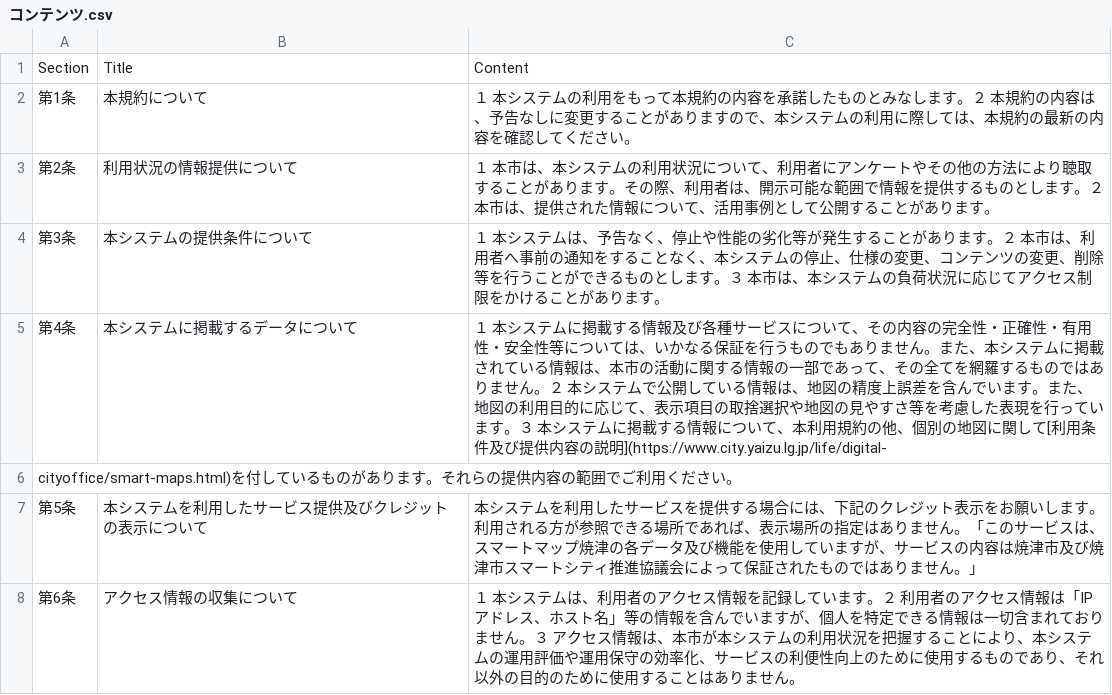
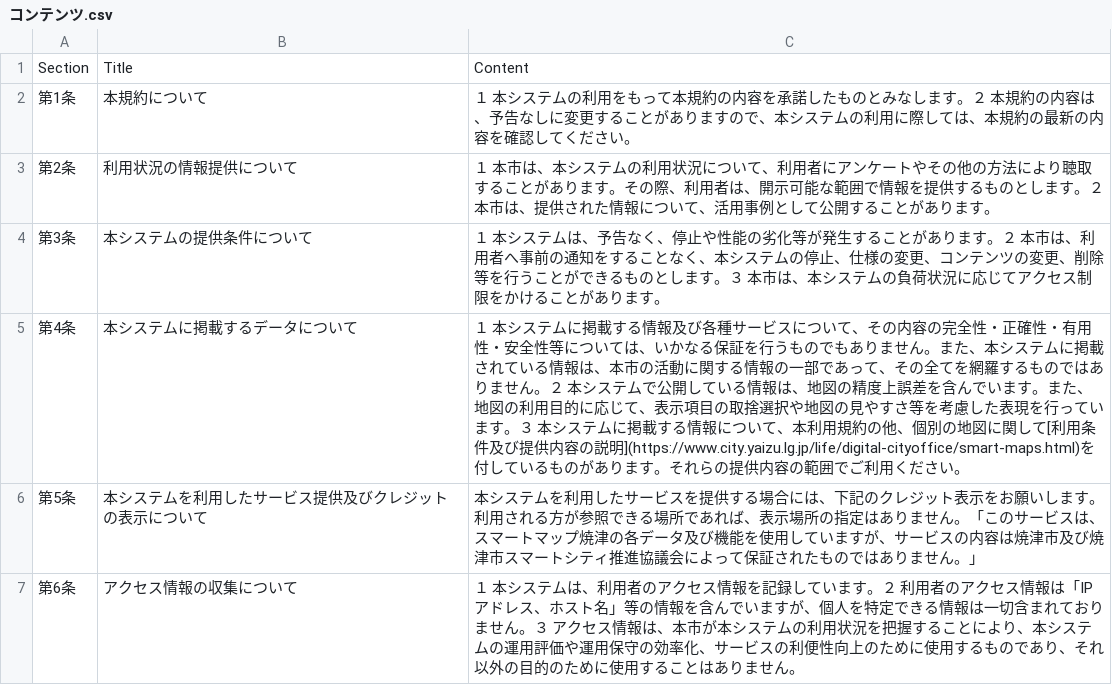
Before and after one commit to yaizu-city/app, a CSV file: text/利用規約/コンテンツ.csv, drawn as a sheet; only a part is shown.

Commit message:
Update コンテンツ.csv

```diff
--- a/text/利用規約/コンテンツ.csv
+++ b/text/利用規約/コンテンツ.csv
@@ -4,4 +4,3 @@ Section,Title,Content
 第3条,本システムの提供条件について,１　本システムは、予告なく、停止や性能の劣化等が発生することがあります。２　本市は、利用者へ事前の通知をすることなく、本システムの停止、仕様の変更、コンテンツの変更、削除等を行うことができるものとします。３　本市は、本システムの負荷状況に応じてアクセス制限をかけることがあります。
-第4条,本システムに掲載するデータについて,１　本システムに掲載する情報及び各種サービスについて、その内容の完全性・正確性・有用性・安全性等については、いかなる保証を行うものでもありません。また、本システムに掲載されている情報は、本市の活動に関する情報の一部であって、その全てを網羅するものではありません。２　本システムで公開している情報は、地図の精度上誤差を含んでいます。また、地図の利用目的に応じて、表示項目の取捨選択や地図の見やすさ等を考慮した表現を行っています。３　本システムに掲載する情報について、本利用規約の他、個別の地図に関して[利用条件及び提供内容の説明](https://www.city.yaizu.lg.jp/life/digital-
-cityoffice/smart-maps.html)を付しているものがあります。それらの提供内容の範囲でご利用ください。
+第4条,本システムに掲載するデータについて,１　本システムに掲載する情報及び各種サービスについて、その内容の完全性・正確性・有用性・安全性等については、いかなる保証を行うものでもありません。また、本システムに掲載されている情報は、本市の活動に関する情報の一部であって、その全てを網羅するものではありません。２　本システムで公開している情報は、地図の精度上誤差を含んでいます。また、地図の利用目的に応じて、表示項目の取捨選択や地図の見やすさ等を考慮した表現を行っています。３　本システムに掲載する情報について、本利用規約の他、個別の地図に関して[利用条件及び提供内容の説明](https://www.city.yaizu.lg.jp/life/digital-cityoffice/smart-maps.html)を付しているものがあります。それらの提供内容の範囲でご利用ください。
 第5条,本システムを利用したサービス提供及びクレジットの表示について,本システムを利用したサービスを提供する場合には、下記のクレジット表示をお願いします。利用される方が参照できる場所であれば、表示場所の指定はありません。「このサービスは、スマートマップ焼津の各データ及び機能を使用していますが、サービスの内容は焼津市及び焼津市スマートシティ推進協議会によって保証されたものではありません。」
```
